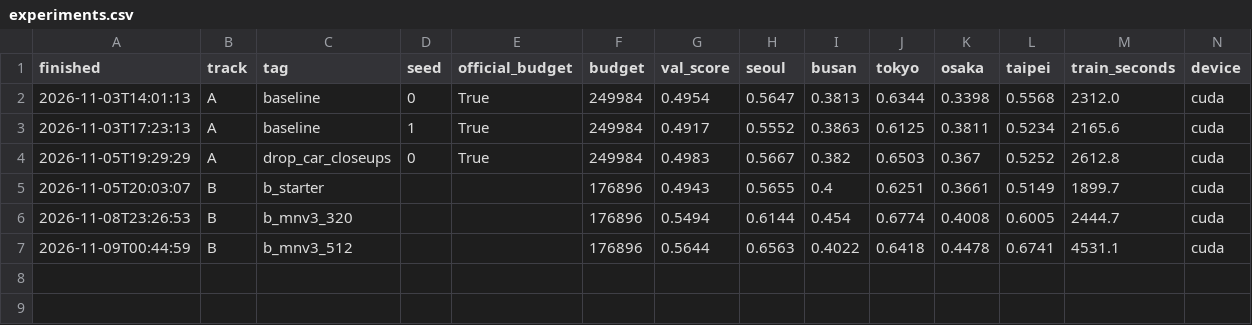
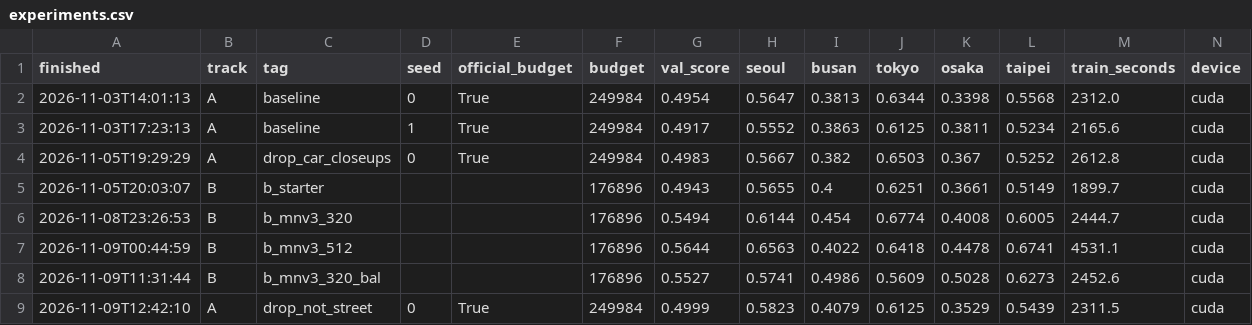
Before and after one commit to yoompabbang/mas1004-assignment2, a CSV file: experiments.csv, drawn as a sheet; only a part is shown; rows hold the shown columns only; the diff names each change by its address in the sheet, - before the commit and + after, or states it on an @@ line.

```diff
--- a/experiments.csv
+++ b/experiments.csv
+row 8: 2026-11-09T11:31:44 | B | b_mnv3_320_bal |  |  | 176896 | 0.5527 | 0.5741 | 0.4986 | 0.5609 | 0.5028 | 0.6273 | 2452.6 | cuda
+row 9: 2026-11-09T12:42:10 | A | drop_not_street | 0 | True | 249984 | 0.4999 | 0.5823 | 0.4079 | 0.6125 | 0.3529 | 0.5439 | 2311.5 | cuda
```
Also changed, not shown: 2 other files.
